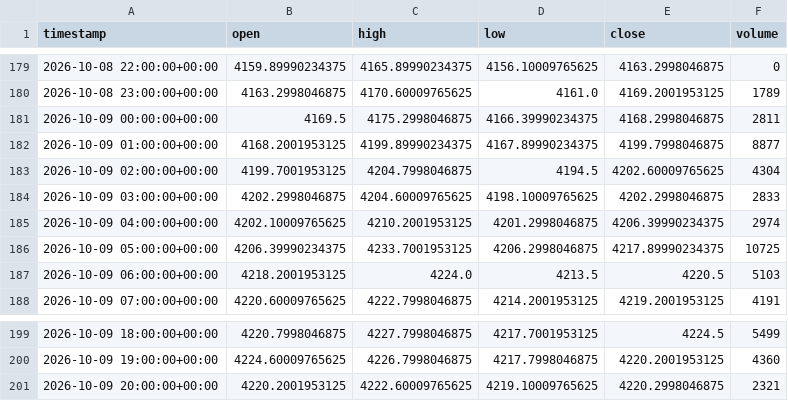
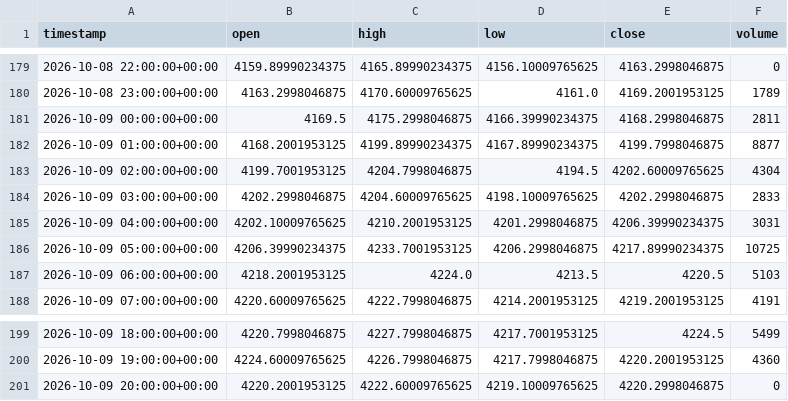
Before and after one commit to maraky122/mesa-brooks, a CSV file: data/ohlc/GCF_1h.csv, drawn as a sheet; only a part is shown, gaps mark what is left out.

```diff
--- a/data/ohlc/GCF_1h.csv
+++ b/data/ohlc/GCF_1h.csv
@@ -184,3 +184,3 @@ timestamp,open,high,low,close,volume
 2026-10-09 03:00:00+00:00,4202.2998046875,4204.60009765625,4198.10009765625,4202.2998046875,2833
-2026-10-09 04:00:00+00:00,4202.10009765625,4210.2001953125,4201.2998046875,4206.39990234375,2974
+2026-10-09 04:00:00+00:00,4202.10009765625,4210.2001953125,4201.2998046875,4206.39990234375,3031
 2026-10-09 05:00:00+00:00,4206.39990234375,4233.7001953125,4206.2998046875,4217.89990234375,10725
@@ -200,2 +200,2 @@ timestamp,open,high,low,close,volume
 2026-10-09 19:00:00+00:00,4224.60009765625,4226.7998046875,4217.7998046875,4220.2001953125,4360
-2026-10-09 20:00:00+00:00,4220.2001953125,4222.60009765625,4219.10009765625,4220.2998046875,2321
+2026-10-09 20:00:00+00:00,4220.2001953125,4222.60009765625,4219.10009765625,4220.2998046875,0
```
Also changed, not shown: data/ohlc/ETHUSDT_1d.csv, data/ohlc/ETHUSDT_1h.csv, 12 other files.
